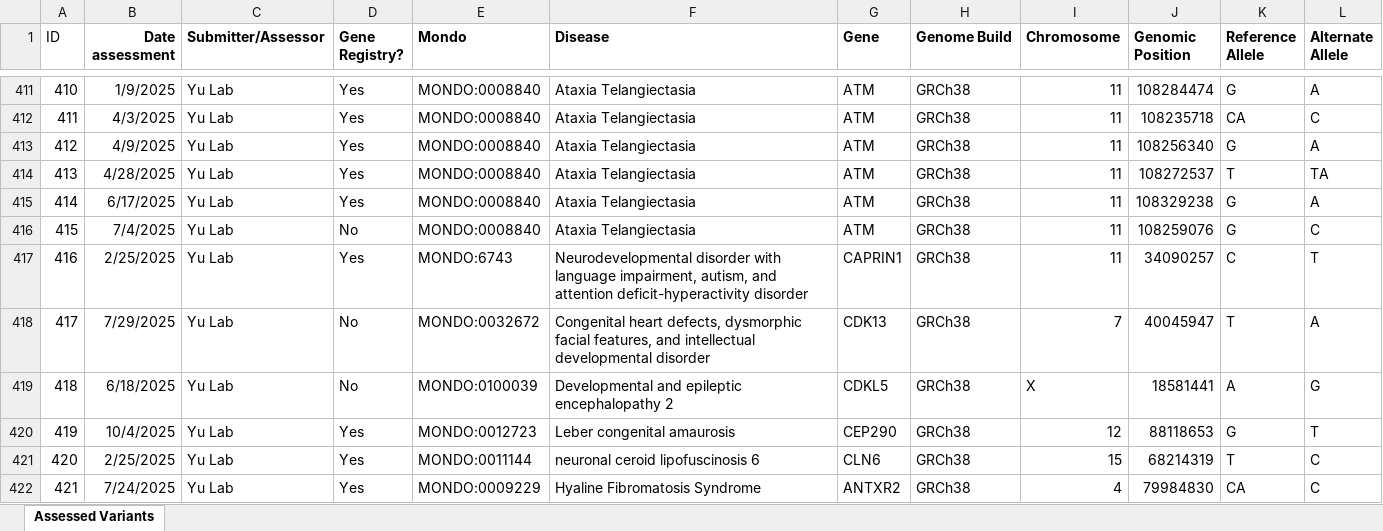
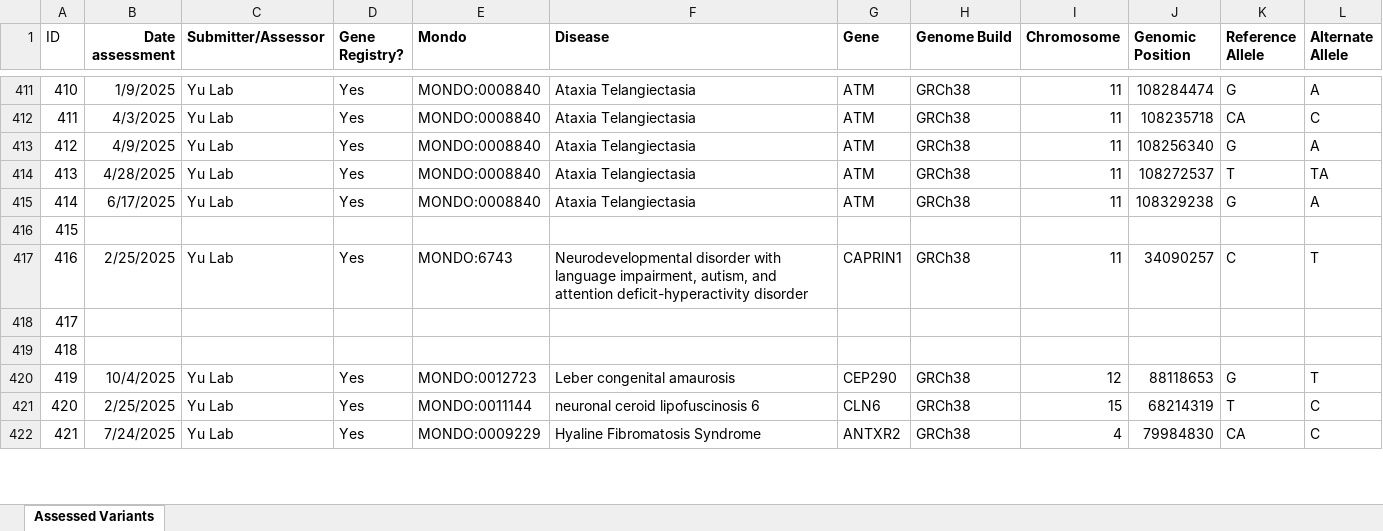
Before and after one commit to N1Collaborative/Gene_Registry, an Excel workbook: assessed_variants.xlsx, sheet Assessed Variants, drawn as a sheet; only a part is shown, gaps mark what is left out; values as stored, in another font and other column widths than the file's, no borders; charts and pictures and conditional formats not drawn; removed rows and columns are numbered as before the commit, all else as after; rows hold the shown columns only; the diff covers the shown part only; the diff names each change by its address in the sheet, - before the commit and + after, or states it on an @@ line.

Commit message:
Add files via upload

```diff
--- a/assessed_variants.xlsx (sheet Assessed Variants)
+++ b/assessed_variants.xlsx (sheet Assessed Variants)
-row 416: 415 | 7/4/2025 | Yu Lab | No | MONDO:0008840 | Ataxia Telangiectasia | ATM | GRCh38 | 11 | 108259076 | G | C
+row 416: 415
-row 418: 417 | 7/29/2025 | Yu Lab | No | MONDO:0032672 | Congenital heart defects, dysmorphic facial features, and intellectual developmental disorder | CDK13 | GRCh38 | 7 | 40045947 | T | A
-row 419: 418 | 6/18/2025 | Yu Lab | No | MONDO:0100039 | Developmental and epileptic encephalopathy 2 | CDKL5 | GRCh38 | X | 18581441 | A | G
+row 418: 417
+row 419: 418
```
Also changed, not shown: 10 added rows, 10 removed rows and 8 edited cells elsewhere in this sheet, charts or pictures.
